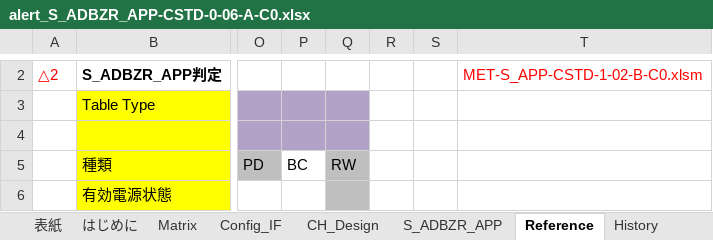
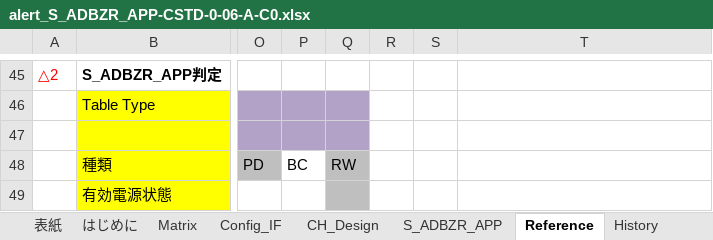
Before and after one commit to yuya-yamase/intro_git, an Excel workbook: src/PE1VM1/App/MET/IpcApplication/Vom/Alert/matrix/scc/alert_S_ADBZR_APP-CSTD-0-06-A-C0.xlsx, sheet Reference, drawn as a sheet; only a part is shown, gaps mark what is left out; values as stored, in another font and other column widths than the file's, no borders; charts and pictures not drawn; addresses are those after the commit; the diff covers the shown part only; the diff names each change by its address in the sheet, - before the commit and + after, or states it on an @@ line.

```diff
--- a/src/PE1VM1/App/MET/IpcApplication/Vom/Alert/matrix/scc/alert_S_ADBZR_APP-CSTD-0-06-A-C0.xlsx (sheet Reference)
+++ b/src/PE1VM1/App/MET/IpcApplication/Vom/Alert/matrix/scc/alert_S_ADBZR_APP-CSTD-0-06-A-C0.xlsx (sheet Reference)
-T45: MET-S_APP-CSTD-1-02-B-C0.xlsm
+T45: (empty)
```
Also changed, not shown: 43 added rows elsewhere in this sheet, charts or pictures, src/PE1VM1/App/MET/IpcApplication/Vom/Alert/matrix/scc/alert_S_ADBZR_ACC-CSTD-0-06-A-C0.xlsx, src/PE1VM1/App/MET/IpcApplication/Vom/Alert/matrix/scc/alert_S_ADBZR_CSR-CSTD-0-06-A-C0.xlsx, 2 other files.
